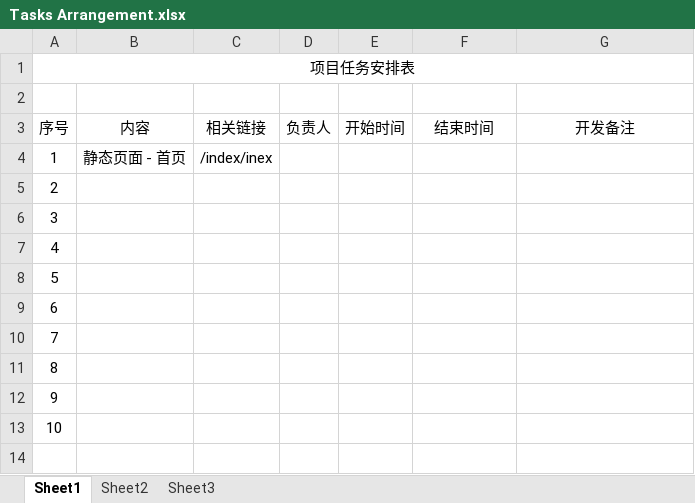
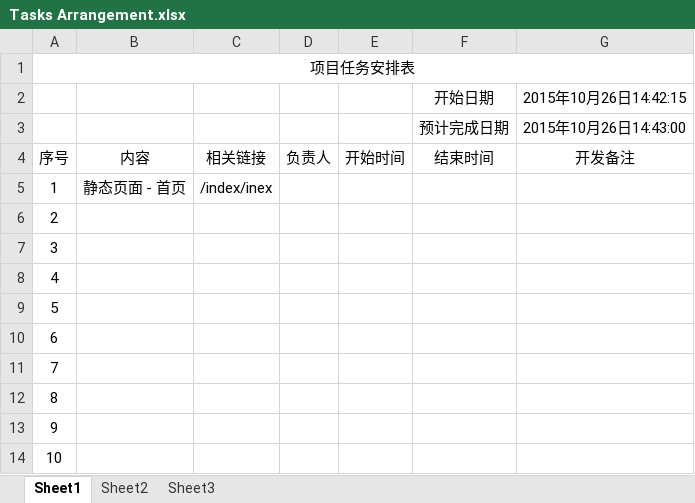
Before and after one commit to NingerJohn/vfinder.cn-ci, an Excel workbook: docs/Tasks Arrangement.xlsx, sheet Sheet1, drawn as a sheet; values as stored, in another font and other column widths than the file's, no borders; the diff names each change by its address in the sheet, - before the commit and + after, or states it on an @@ line.

```diff
--- a/docs/Tasks Arrangement.xlsx (sheet Sheet1)
+++ b/docs/Tasks Arrangement.xlsx (sheet Sheet1)
-row 2: (empty)
+row 2:  |  |  |  |  | 开始日期 | 2015年10月26日14:42:15
+row 3:  |  |  |  |  | 预计完成日期 | 2015年10月26日14:43:00
```
Also changed, not shown: 16 other files.
